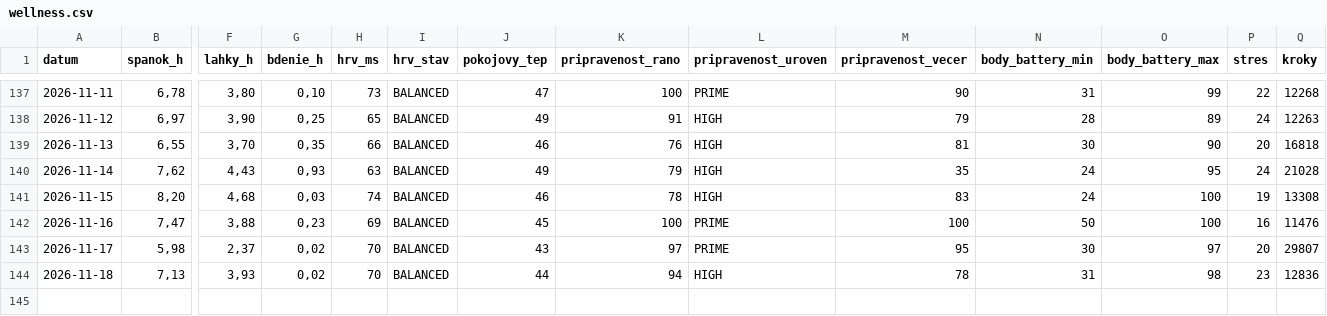
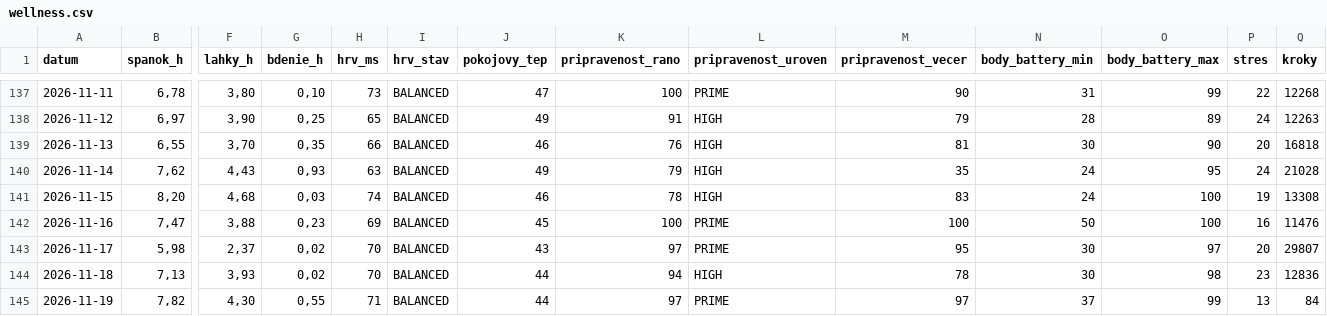
Before and after one commit to panacekm08/relaxrun, a CSV file: wellness.csv, drawn as a sheet; only a part is shown, gaps mark what is left out; rows hold the shown columns only; the diff names each change by its address in the sheet, - before the commit and + after, or states it on an @@ line.

```diff
--- a/wellness.csv
+++ b/wellness.csv
-N144 (body_battery_min): 31
+N144 (body_battery_min): 30
+row 145: 2026-11-19 | 7,82 | 4,30 | 0,55 | 71 | BALANCED | 44 | 97 | PRIME | 97 | 37 | 99 | 13 | 84
```
Also changed, not shown: 4 other files.
